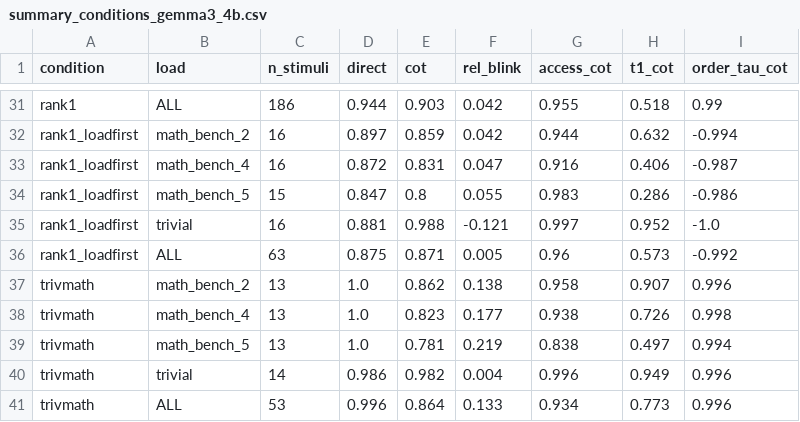
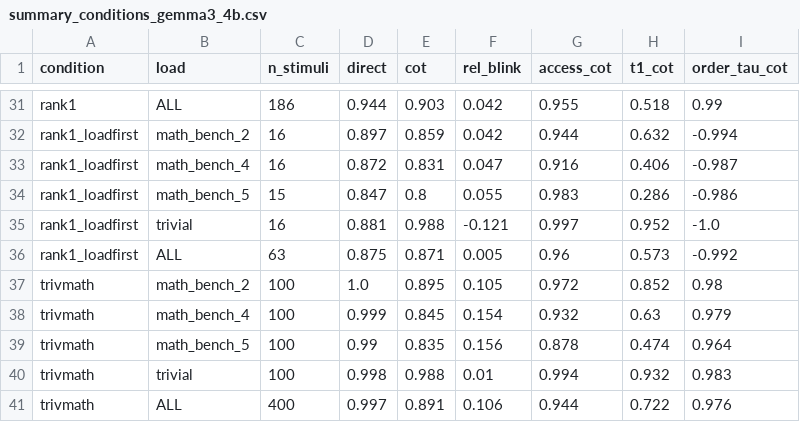
Before and after one commit to ThoHardy/LLM_Blink, a CSV file: results/summary_conditions_gemma3_4b.csv, drawn as a sheet; only a part is shown, gaps mark what is left out.

```diff
--- a/results/summary_conditions_gemma3_4b.csv
+++ b/results/summary_conditions_gemma3_4b.csv
@@ -36,6 +36,6 @@ rank1_loadfirst,trivial,16,0.881,0.988,-0.121,0.997,0.952,-1.0
 rank1_loadfirst,ALL,63,0.875,0.871,0.005,0.96,0.573,-0.992
-trivmath,math_bench_2,13,1.0,0.862,0.138,0.958,0.907,0.996
-trivmath,math_bench_4,13,1.0,0.823,0.177,0.938,0.726,0.998
-trivmath,math_bench_5,13,1.0,0.781,0.219,0.838,0.497,0.994
-trivmath,trivial,14,0.986,0.982,0.004,0.996,0.949,0.996
-trivmath,ALL,53,0.996,0.864,0.133,0.934,0.773,0.996
+trivmath,math_bench_2,100,1.0,0.895,0.105,0.972,0.852,0.98
+trivmath,math_bench_4,100,0.999,0.845,0.154,0.932,0.63,0.979
+trivmath,math_bench_5,100,0.99,0.835,0.156,0.878,0.474,0.964
+trivmath,trivial,100,0.998,0.988,0.01,0.994,0.932,0.983
+trivmath,ALL,400,0.997,0.891,0.106,0.944,0.722,0.976
```
Also changed, not shown: 7 other files.
